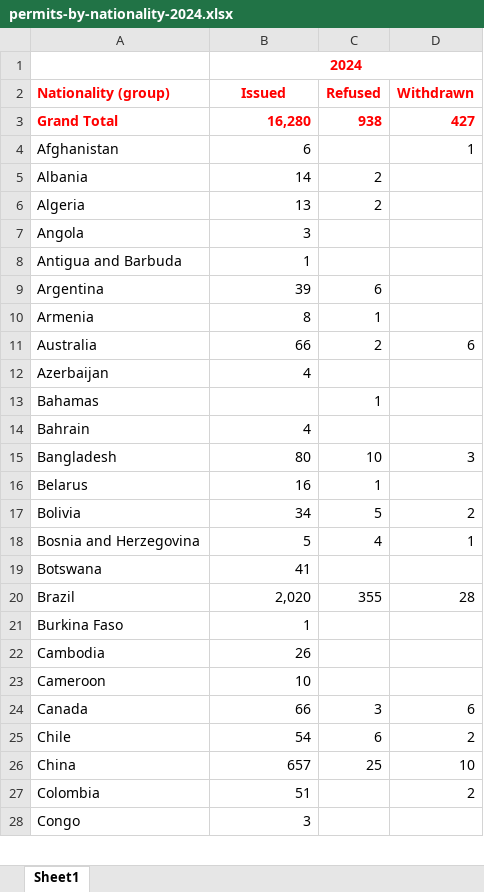
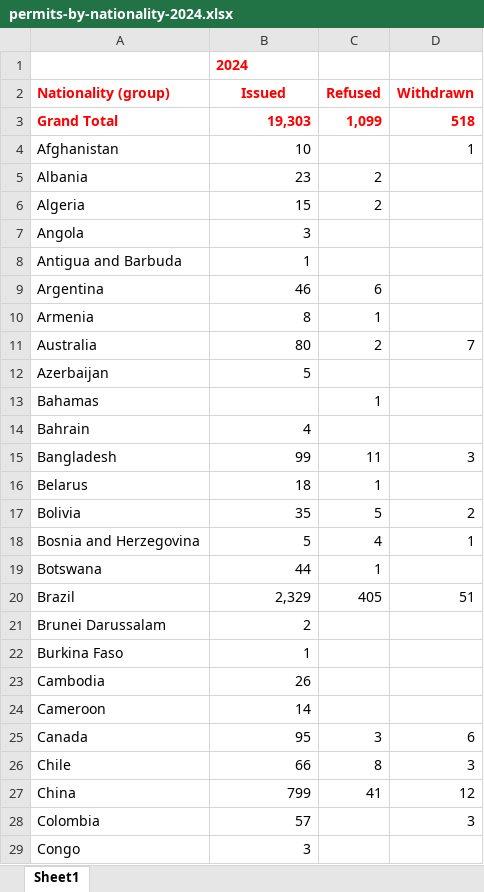
Before and after one commit to siqueiraa/ireland-employments-permit, an Excel workbook: extract/permits-by-nationality-2024.xlsx, sheet Sheet1, drawn as a sheet; only a part is shown; values as stored, in another font and other column widths than the file's, no borders; removed rows and columns are numbered as before the commit, all else as after; the diff covers the shown part only; the diff names each change by its address in the sheet, - before the commit and + after, or states it on an @@ line.

```diff
--- a/extract/permits-by-nationality-2024.xlsx (sheet Sheet1)
+++ b/extract/permits-by-nationality-2024.xlsx (sheet Sheet1)
-B1 alignment: center
+B1 alignment: left
-B1:D1 merged
-B3 (Issued): 16,280
+B3 (Issued): 19,303
-C3 (Refused): 938
+C3 (Refused): 1,099
-D3 (Withdrawn): 427
+D3 (Withdrawn): 518
-B4 (Issued): 6
+B4 (Issued): 10
-B5 (Issued): 14
+B5 (Issued): 23
-B6 (Issued): 13
+B6 (Issued): 15
-B9 (Issued): 39
+B9 (Issued): 46
-B11 (Issued): 66
+B11 (Issued): 80
-D11 (Withdrawn): 6
+D11 (Withdrawn): 7
-B12 (Issued): 4
+B12 (Issued): 5
-B15 (Issued): 80
+B15 (Issued): 99
-C15 (Refused): 10
+C15 (Refused): 11
-B16 (Issued): 16
+B16 (Issued): 18
-B17 (Issued): 34
+B17 (Issued): 35
-B19 (Issued): 41
+B19 (Issued): 44
-C19 (Refused): (empty)
+C19 (Refused): 1
-B20 (Issued): 2,020
+B20 (Issued): 2,329
-C20 (Refused): 355
+C20 (Refused): 405
-D20 (Withdrawn): 28
+D20 (Withdrawn): 51
+row 21: Brunei Darussalam | 2
-B24 (Issued): 10
+B24 (Issued): 14
-B25 (Issued): 66
+B25 (Issued): 95
-B26 (Issued): 54
+B26 (Issued): 66
-C26 (Refused): 6
+C26 (Refused): 8
-D26 (Withdrawn): 2
+D26 (Withdrawn): 3
-B27 (Issued): 657
+B27 (Issued): 799
-C27 (Refused): 25
+C27 (Refused): 41
-D27 (Withdrawn): 10
+D27 (Withdrawn): 12
-B28 (Issued): 51
+B28 (Issued): 57
-D28 (Withdrawn): 2
+D28 (Withdrawn): 3
```
Also changed, not shown: 3 added rows and 104 edited cells elsewhere in this sheet, extract/permits-by-county-2024.xlsx, extract/permits-by-sector-2024.xlsx, 5 other files.
